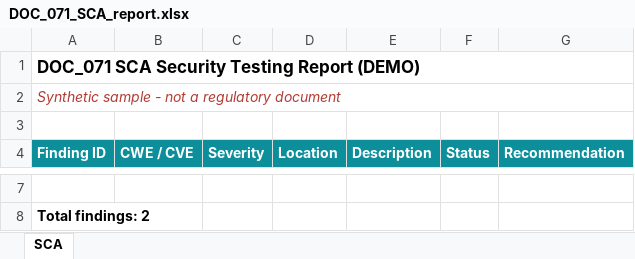
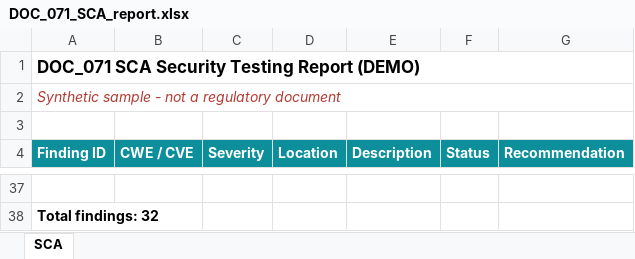
Before and after one commit to theebans018-56/security-pipeline-demo, an Excel workbook: output/docs/DOC_071_SCA_report.xlsx, sheet SCA, drawn as a sheet; only a part is shown, gaps mark what is left out; values as stored, in another font and other column widths than the file's, no borders; addresses are those after the commit; the diff covers the shown part only; the diff names each change by its address in the sheet, - before the commit and + after, or states it on an @@ line.

```diff
--- a/output/docs/DOC_071_SCA_report.xlsx (sheet SCA)
+++ b/output/docs/DOC_071_SCA_report.xlsx (sheet SCA)
-A38 (Finding ID): Total findings: 2
+A38 (Finding ID): Total findings: 32
```
Also changed, not shown: 31 added rows, 1 removed row and 4 edited cells elsewhere in this sheet, output/docs/DOC_032_register.xlsx, output/docs/DOC_040_traceability.xlsx, 9 other files.
